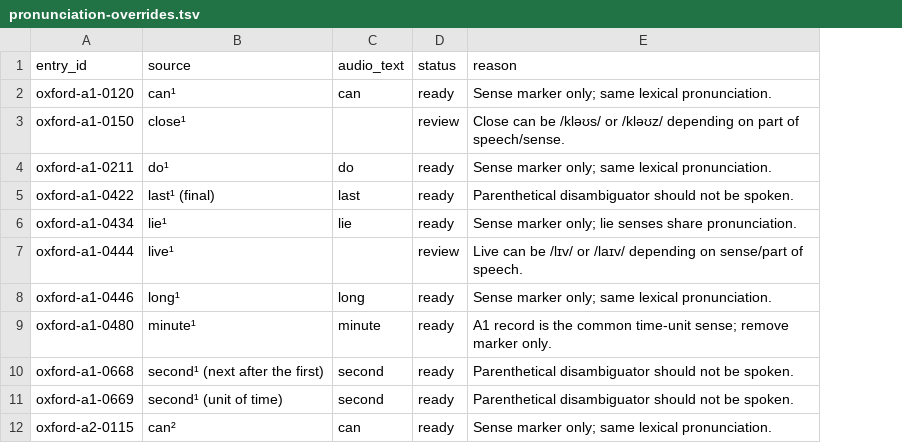
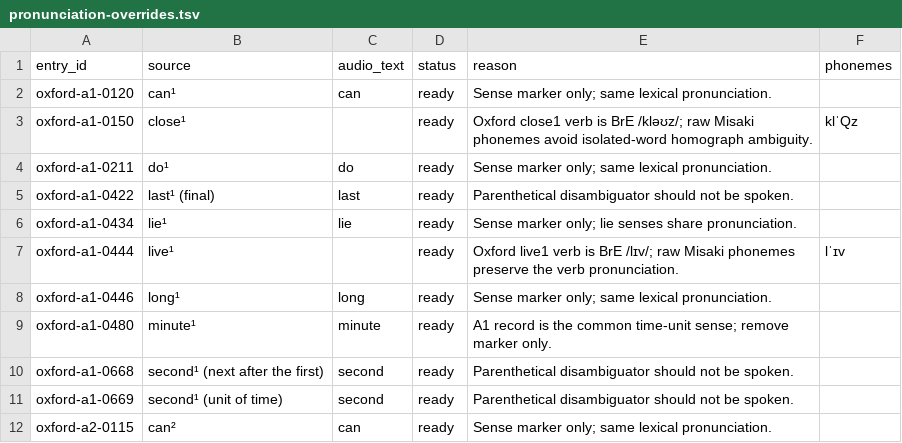
Before and after one commit to Oleksii-debug/Accessible-Chess, a TSV file: WordDeck/Audio/pronunciation-overrides.tsv, drawn as a sheet; only a part is shown; the diff covers the shown part only; the diff names each change by its address in the sheet, - before the commit and + after, or states it on an @@ line.

Commit message:
WordDeck audio: resolve 17 Oxford heteronym pronunciations

```diff
--- a/WordDeck/Audio/pronunciation-overrides.tsv
+++ b/WordDeck/Audio/pronunciation-overrides.tsv
+column F (phonemes), rows 3-7: klˈQz |  |  |  | lˈɪv
-D3 (status): review
+D3 (status): ready
-E3 (reason): Close can be /kləʊs/ or /kləʊz/ depending on part of speech/sense.
+E3 (reason): Oxford close1 verb is BrE /kləʊz/; raw Misaki phonemes avoid isolated-word homograph ambiguity.
-D7 (status): review
+D7 (status): ready
-E7 (reason): Live can be /lɪv/ or /laɪv/ depending on sense/part of speech.
+E7 (reason): Oxford live1 verb is BrE /lɪv/; raw Misaki phonemes preserve the verb pronunciation.
```
Also changed, not shown: 30 edited cells elsewhere in this file.
